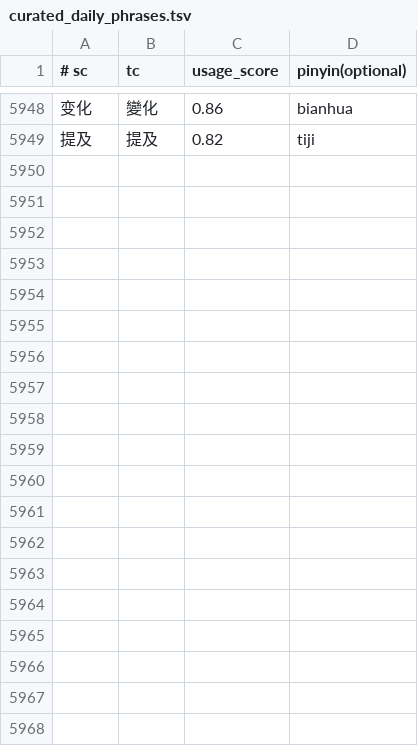
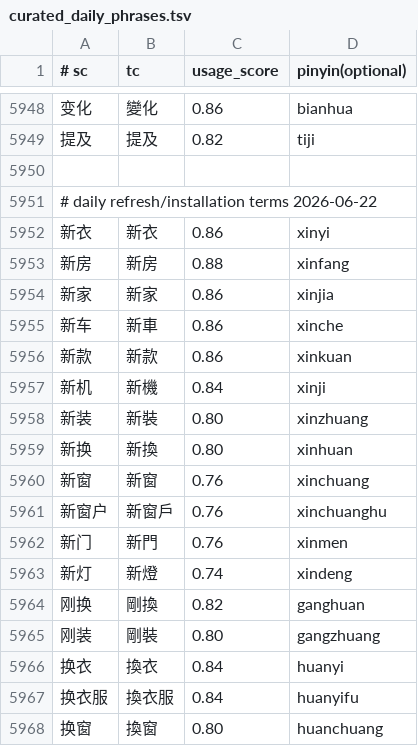
Before and after one commit to shenmin/cassotis-lexicon, a TSV file: manifests/curated_daily_phrases.tsv, drawn as a sheet; only a part is shown, gaps mark what is left out; the diff covers the shown part only.

Commit message:
Add daily refresh and replacement terms

```diff
--- a/manifests/curated_daily_phrases.tsv
+++ b/manifests/curated_daily_phrases.tsv
@@ -5949 +5949,20 @@
 提及	提及	0.82	tiji
+
+# daily refresh/installation terms 2026-06-22
+新衣	新衣	0.86	xinyi
+新房	新房	0.88	xinfang
+新家	新家	0.86	xinjia
+新车	新車	0.86	xinche
+新款	新款	0.86	xinkuan
+新机	新機	0.84	xinji
+新装	新裝	0.80	xinzhuang
+新换	新換	0.80	xinhuan
+新窗	新窗	0.76	xinchuang
+新窗户	新窗戶	0.76	xinchuanghu
+新门	新門	0.76	xinmen
+新灯	新燈	0.74	xindeng
+刚换	剛換	0.82	ganghuan
+刚装	剛裝	0.80	gangzhuang
+换衣	換衣	0.84	huanyi
+换衣服	換衣服	0.84	huanyifu
+换窗	換窗	0.80	huanchuang
```
Also changed, not shown: 12 added rows elsewhere in this file, 8 other files.
